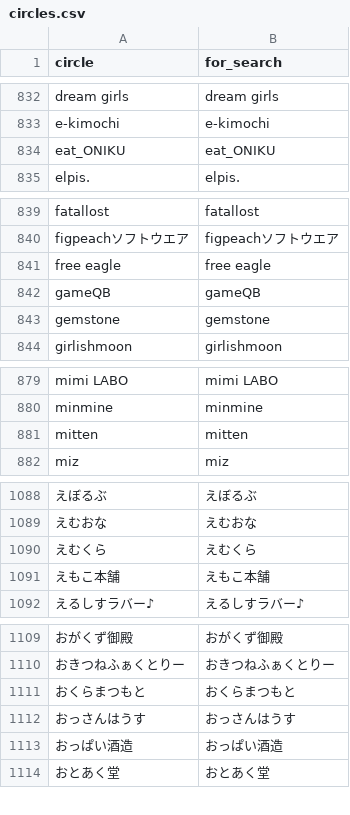
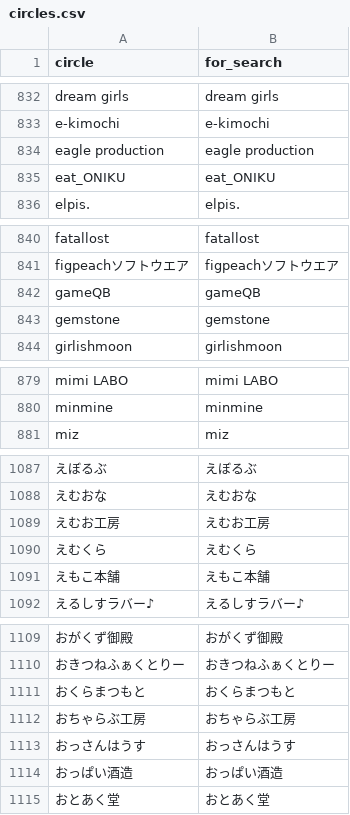
Before and after one commit to MASAYUKI-MORITA/kuppuku_database, a CSV file: circles.csv, drawn as a sheet; only a part is shown, gaps mark what is left out; removed rows and columns are numbered as before the commit, all else as after; the diff covers the shown part only; the diff names each change by its address in the sheet, - before the commit and + after, or states it on an @@ line.

```diff
--- a/circles.csv
+++ b/circles.csv
+row 834: eagle production | eagle production
-row 841: free eagle | free eagle
-row 881: mitten | mitten
+row 1089: えむお工房 | えむお工房
+row 1112: おちゃらぶ工房 | おちゃらぶ工房
```
Also changed, not shown: 2 added rows elsewhere in this file, voice_actors.csv.
